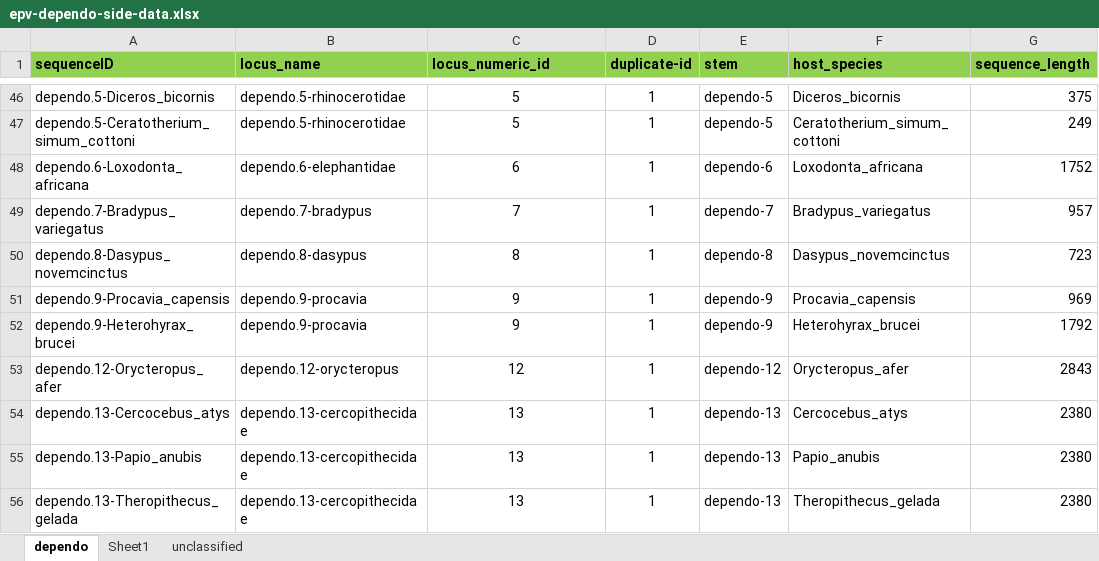
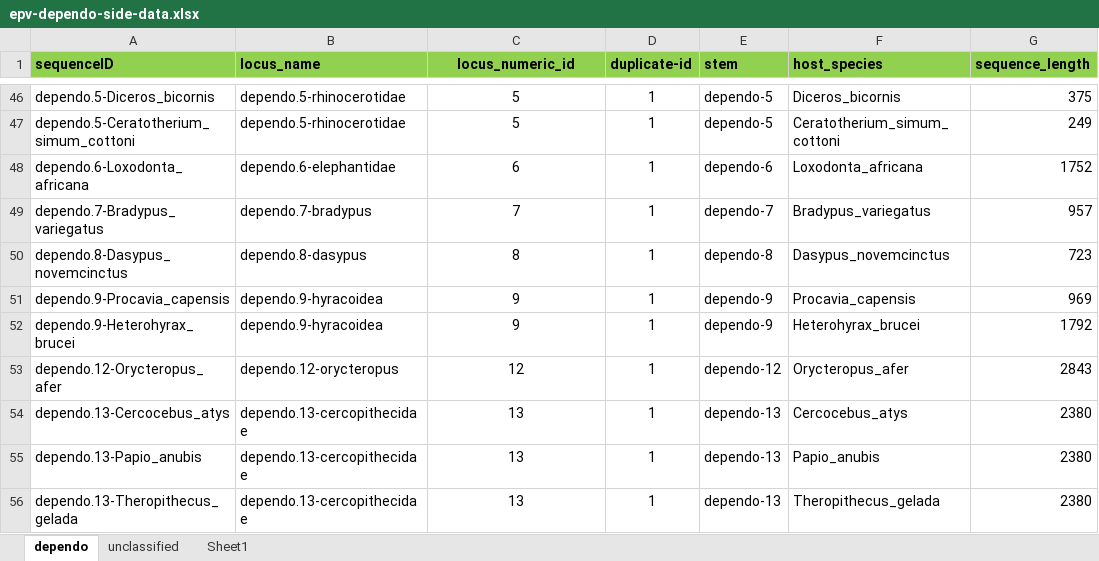
Before and after one commit to giffordlabcvr/Parvovirus-GLUE, an Excel workbook: tabular/eve/epv-dependo-side-data.xlsx, sheet dependo, drawn as a sheet; only a part is shown, gaps mark what is left out; values as stored, in another font and other column widths than the file's, no borders; the diff covers the shown part only; the diff names each change by its address in the sheet, - before the commit and + after, or states it on an @@ line.

```diff
--- a/tabular/eve/epv-dependo-side-data.xlsx (sheet dependo)
+++ b/tabular/eve/epv-dependo-side-data.xlsx (sheet dependo)
@@ sheet tab order changed: dependo | unclassified | Sheet1 @@
-C1 alignment: left
+C1 alignment: center
-B51:B52 (locus_name): dependo.9-procavia
+B51:B52 (locus_name): dependo.9-hyracoidea
```
Also changed, not shown: 6 added rows, 16 removed rows and 9 edited cells elsewhere in this sheet, sheet unclassified, tabular/eve/epv-ichthama-side-data.xlsx, 6 other files.
